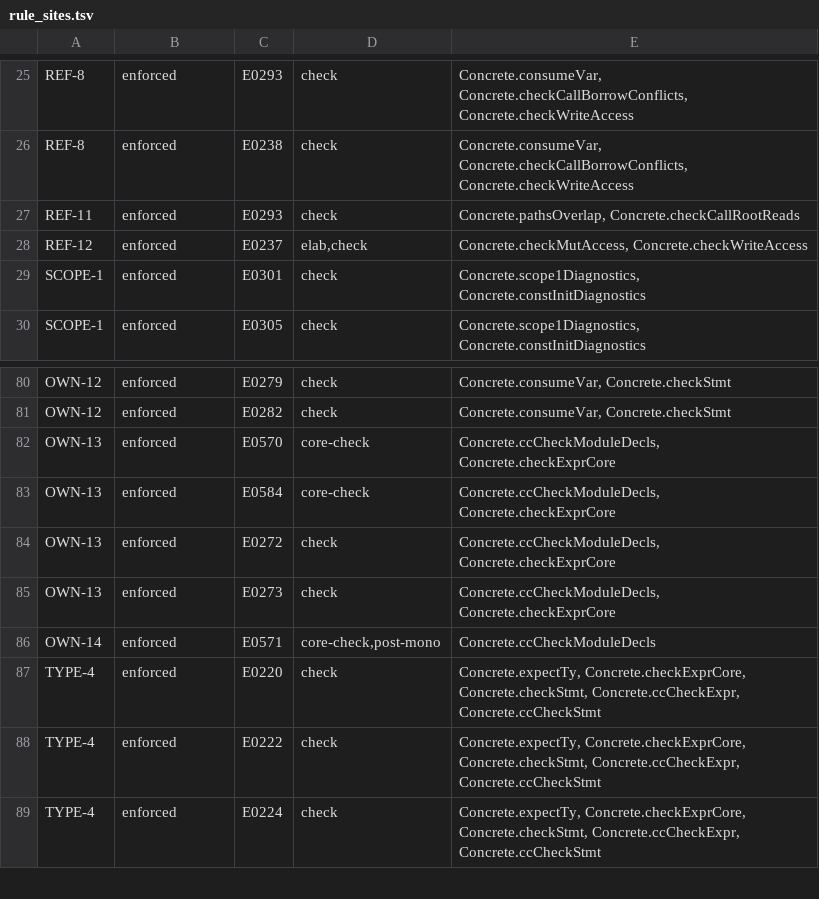
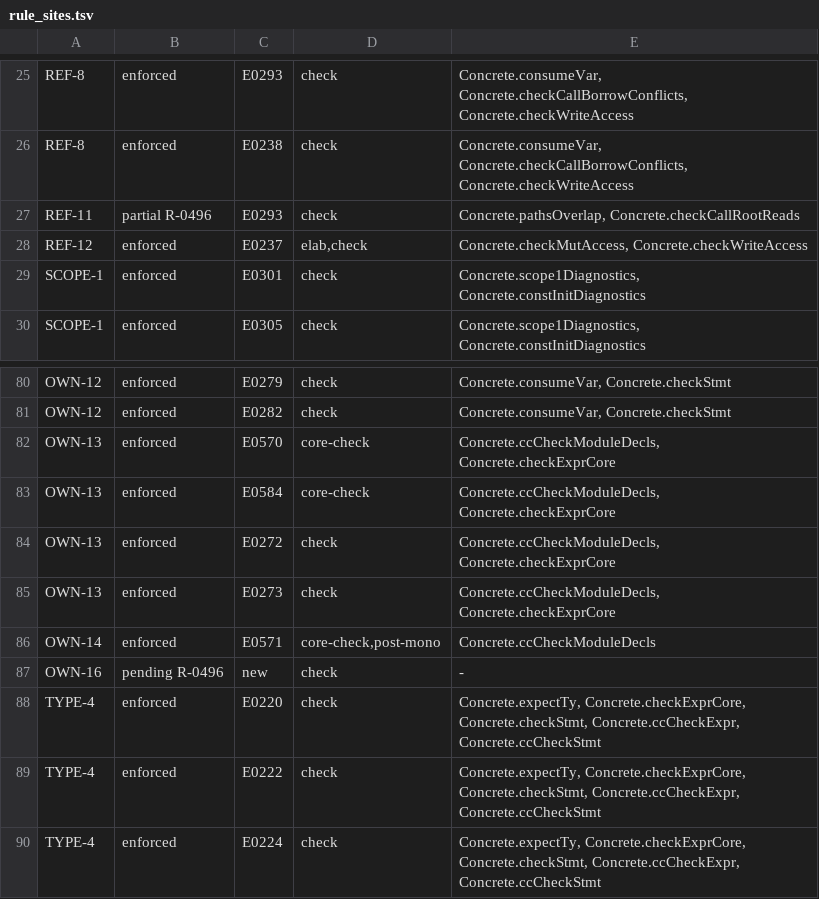
Before and after one commit to unbalancedparentheses/concrete2, a TSV file: docs/spec/rule_sites.tsv, drawn as a sheet; only a part is shown, gaps mark what is left out.

```diff
--- a/docs/spec/rule_sites.tsv
+++ b/docs/spec/rule_sites.tsv
@@ -26,3 +26,3 @@ REF-8	enforced	E0293	check	Concrete.consumeVar, Concrete.checkCallBorrowConflict
 REF-8	enforced	E0238	check	Concrete.consumeVar, Concrete.checkCallBorrowConflicts, Concrete.checkWriteAccess
-REF-11	enforced	E0293	check	Concrete.pathsOverlap, Concrete.checkCallRootReads
+REF-11	partial R-0496	E0293	check	Concrete.pathsOverlap, Concrete.checkCallRootReads
 REF-12	enforced	E0237	elab,check	Concrete.checkMutAccess, Concrete.checkWriteAccess
@@ -86,2 +86,3 @@ OWN-13	enforced	E0273	check	Concrete.ccCheckModuleDecls, Concrete.checkExprCore
 OWN-14	enforced	E0571	core-check,post-mono	Concrete.ccCheckModuleDecls
+OWN-16	pending R-0496	new	check	-
 TYPE-4	enforced	E0220	check	Concrete.expectTy, Concrete.checkExprCore, Concrete.checkStmt, Concrete.ccCheckExpr, Concrete.ccCheckStmt
```
Also changed, not shown: docs/spec/ids.tsv, 13 other files.
